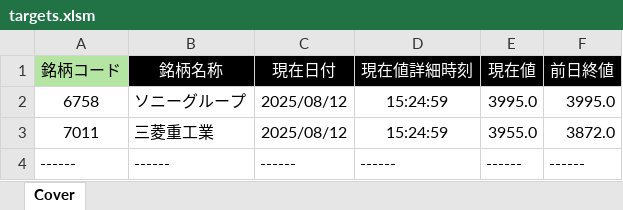
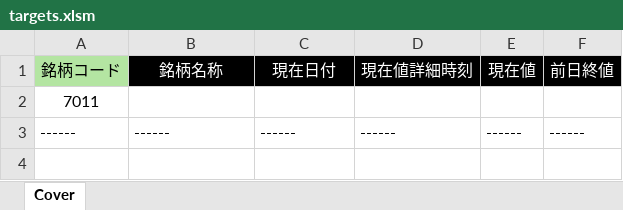
Before and after one commit to bitwalk123/kabuto, an Excel workbook: targets.xlsm, sheet Cover, drawn as a sheet; values as stored, in another font and other column widths than the file's, no borders; removed rows and columns are numbered as before the commit, all else as after; the diff names each change by its address in the sheet, - before the commit and + after, or states it on an @@ line.

Commit message:
update

```diff
--- a/targets.xlsm (sheet Cover)
+++ b/targets.xlsm (sheet Cover)
-row 2: 6758 | ソニーグループ | 2025/08/12 | 15:24:59 | 3995.0 | 3995.0
-B2 (銘柄名称): 三菱重工業
+B2 (銘柄名称): (empty)
-C2 (現在日付): 2025/08/12
+C2 (現在日付): (empty)
-D2 (現在値詳細時刻): 15:24:59
+D2 (現在値詳細時刻): (empty)
-E2 (現在値): 3955.0
+E2 (現在値): (empty)
-F2 (前日終値): 3872.0
+F2 (前日終値): (empty)
```
